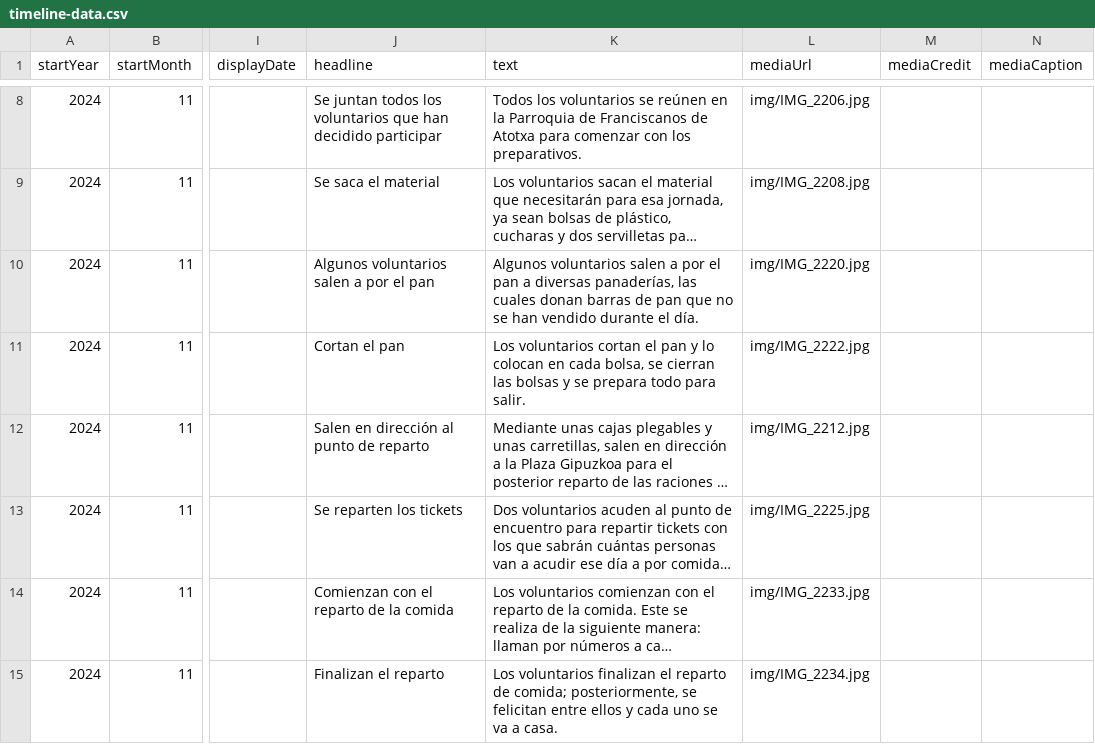
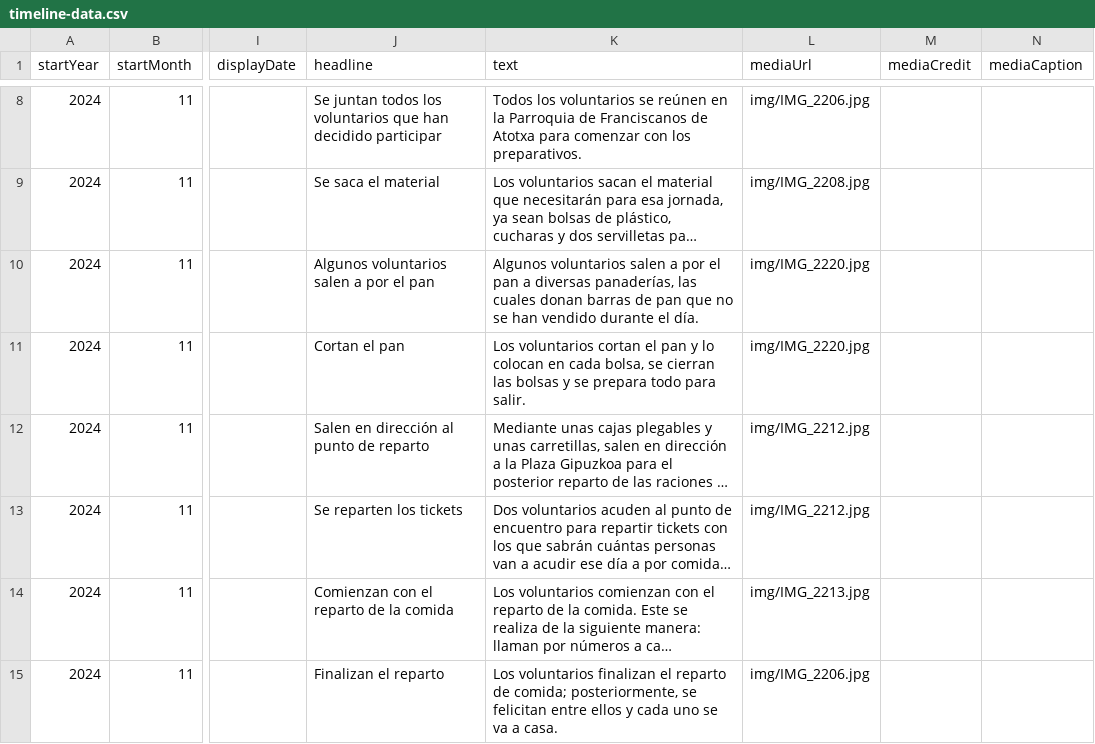
Before and after one commit to DeustoKom/PWEB24-cronologia, a CSV file: docs/grupo3/timeline-data.csv, drawn as a sheet; only a part is shown, gaps mark what is left out; long unchanged cells end in …; the diff names each change by its address in the sheet, - before the commit and + after, or states it on an @@ line.

Commit message:
Add files via upload

```diff
--- a/docs/grupo3/timeline-data.csv
+++ b/docs/grupo3/timeline-data.csv
-L11 (mediaUrl): img/IMG_2222.jpg
+L11 (mediaUrl): img/IMG_2220.jpg
-L13 (mediaUrl): img/IMG_2225.jpg
+L13 (mediaUrl): img/IMG_2212.jpg
-L14 (mediaUrl): img/IMG_2233.jpg
+L14 (mediaUrl): img/IMG_2213.jpg
-L15 (mediaUrl): img/IMG_2234.jpg
+L15 (mediaUrl): img/IMG_2206.jpg
```
